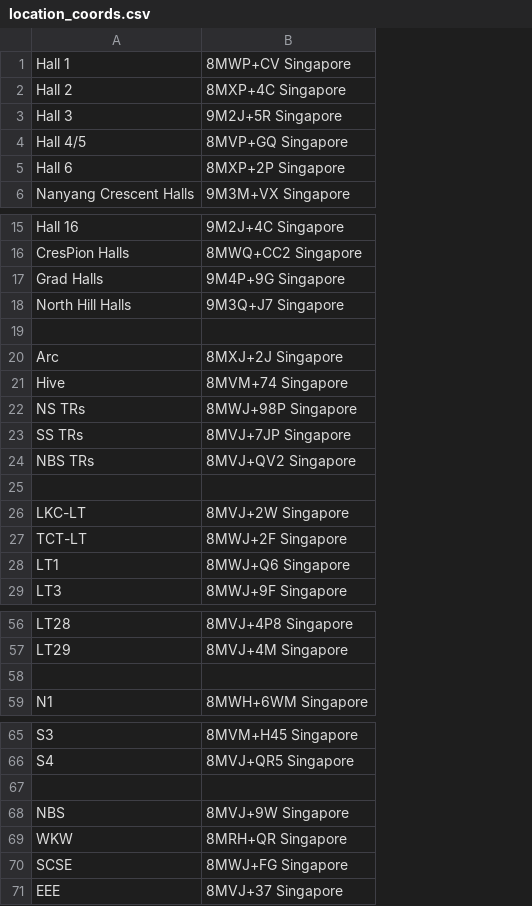
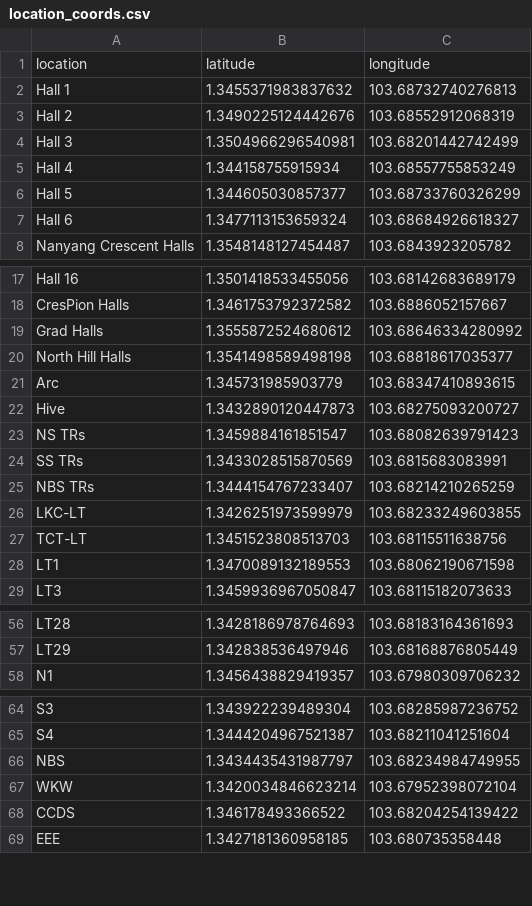
Before and after one commit to Sherylleong/NTU-Free-Food-Mapper, a CSV file: nextjs-dashboard/scraper-code/location_coords.csv, drawn as a sheet; only a part is shown, gaps mark what is left out; removed rows and columns are numbered as before the commit, all else as after; the diff covers the shown part only; the diff names each change by its address in the sheet, - before the commit and + after, or states it on an @@ line.

```diff
--- a/nextjs-dashboard/scraper-code/location_coords.csv
+++ b/nextjs-dashboard/scraper-code/location_coords.csv
-column B, rows 1-6: 8MWP+CV Singapore | 8MXP+4C Singapore | 9M2J+5R Singapore | 8MVP+GQ Singapore | 8MXP+2P Singapore | 9M3M+VX Singapore; rows 15-18: 9M2J+4C Singapore | 8MWQ+CC2 Singapore | 9M4P+9G Singapore | 9M3Q+J7 Singapore; rows 20-24: 8MXJ+2J Singapore | 8MVM+74 Singapore | 8MWJ+98P Singapore | 8MVJ+7JP Singapore | 8MVJ+QV2 Singapore; rows 26-29: 8MVJ+2W Singapore | 8MWJ+2F Singapore | 8MWJ+Q6 Singapore | 8MWJ+9F Singapore; rows 56-57: 8MVJ+4P8 Singapore | 8MVJ+4M Singapore; row 59: 8MWH+6WM Singapore; rows 65-66: 8MVM+H45 Singapore | 8MVJ+QR5 Singapore; rows 68-71: 8MVJ+9W Singapore | 8MRH+QR Singapore | 8MWJ+FG Singapore | 8MVJ+37 Singapore
+column B, rows 2-5: 1.3455371983837632 | 1.3490225124442676 | 1.3504966296540981 | 1.344158755915934; rows 7-8: 1.3477113153659324 | 1.3548148127454487; rows 17-29: 1.3501418533455056 | 1.3461753792372582 | 1.3555872524680612 | 1.3541498589498198 | 1.345731985903779 | 1.3432890120447873 | 1.3459884161851547 | 1.3433028515870569 | 1.3444154767233407 | 1.3426251973599979 | 1.3451523808513703 | 1.3470089132189553 | 1.3459936967050847; rows 56-58: 1.3428186978764693 | 1.342838536497946 | 1.3456438829419357; rows 64-69: 1.343922239489304 | 1.3444204967521387 | 1.3434435431987797 | 1.3420034846623214 | 1.346178493366522 | 1.3427181360958185
+column C, rows 2-5: 103.68732740276813 | 103.68552912068319 | 103.68201442742499 | 103.68557755853249; rows 7-8: 103.68684926618327 | 103.6843923205782; rows 17-29: 103.68142683689179 | 103.6886052157667 | 103.68646334280992 | 103.68818617035377 | 103.68347410893615 | 103.68275093200727 | 103.68082639791423 | 103.6815683083991 | 103.68214210265259 | 103.68233249603855 | 103.68115511638756 | 103.68062190671598 | 103.68115182073633; rows 56-58: 103.68183164361693 | 103.68168876805449 | 103.67980309706232; rows 64-69: 103.68285987236752 | 103.68211041251604 | 103.68234984749955 | 103.67952398072104 | 103.68204254139422 | 103.680735358448
+row 1: location | latitude | longitude
-A5: Hall 4/5
+A5: Hall 4
+row 6: Hall 5 | 1.344605030857377 | 103.68733760326299
-row 19: (empty)
-row 25: (empty)
-row 58: (empty)
-row 67: (empty)
-A68: SCSE
+A68: CCDS
```
Also changed, not shown: 3 removed rows elsewhere in this file, 23 other files.
